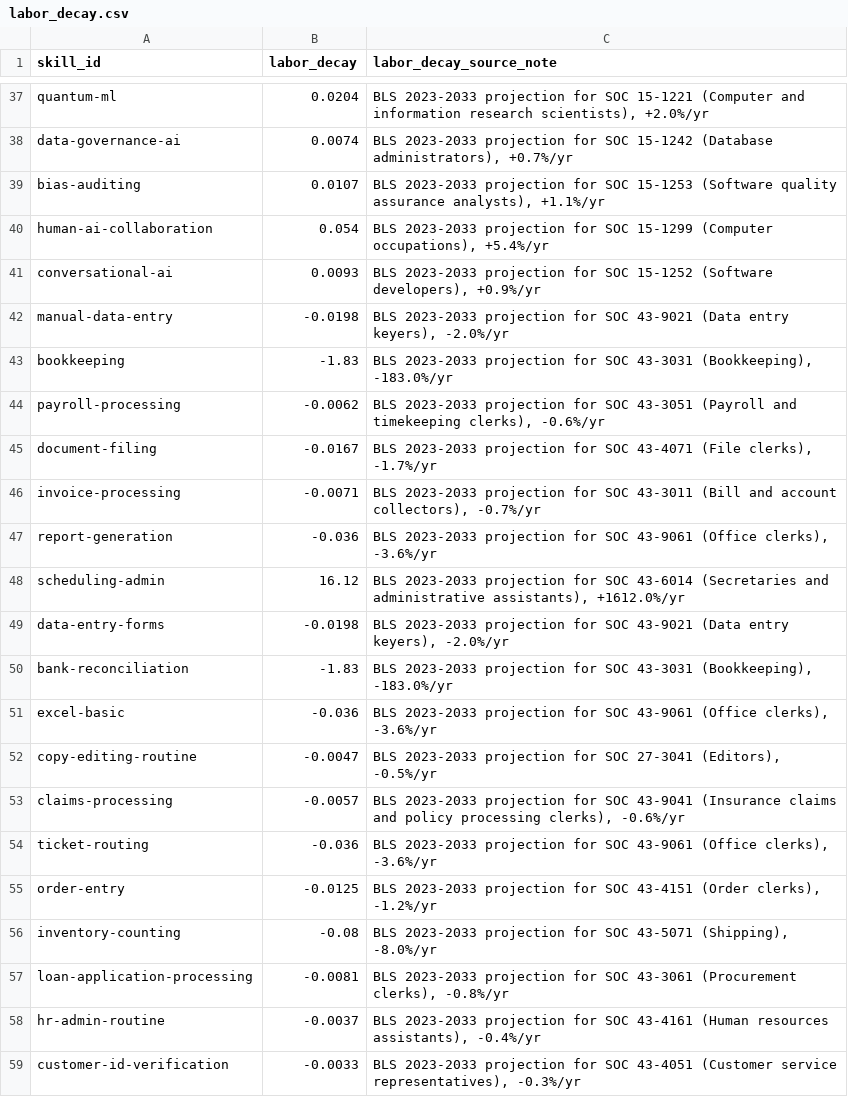
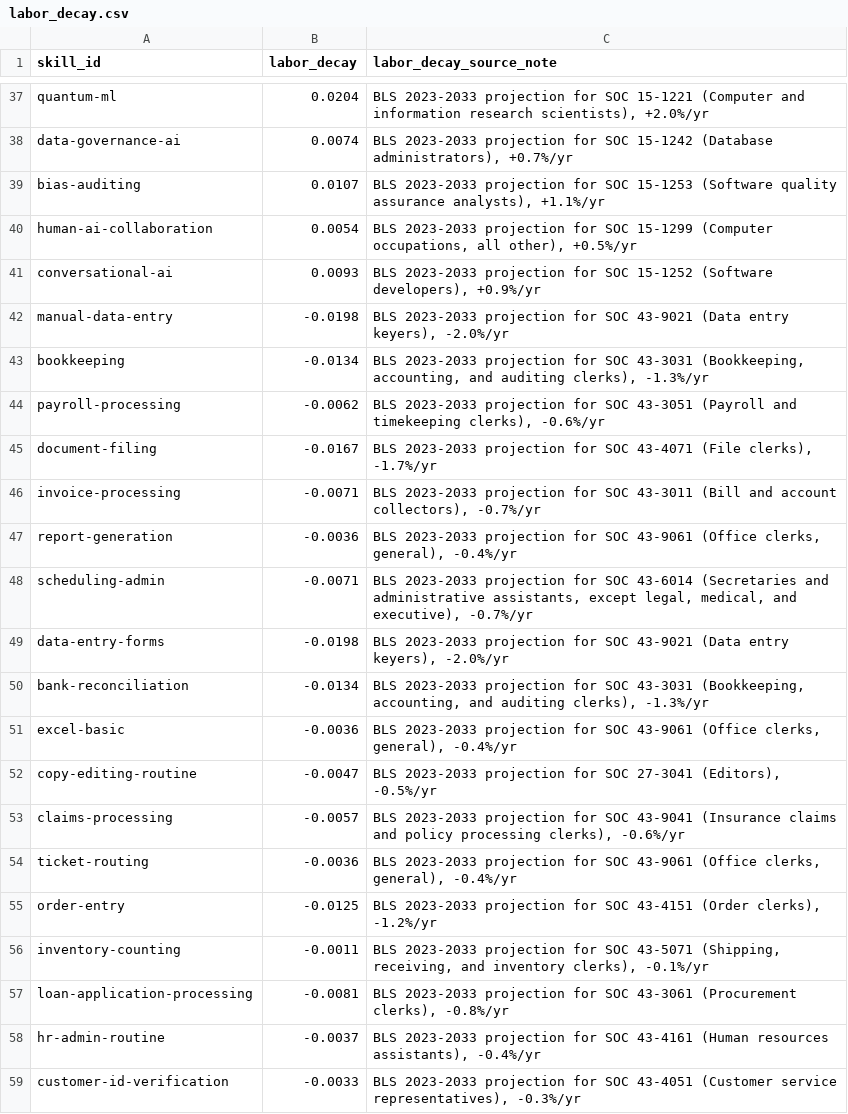
Before and after one commit to pecel-lelele/adept, a CSV file: src/data/seed/labor_decay.csv, drawn as a sheet; only a part is shown, gaps mark what is left out; the diff covers the shown part only.

```diff
--- a/src/data/seed/labor_decay.csv
+++ b/src/data/seed/labor_decay.csv
@@ -39,6 +39,6 @@ data-governance-ai,0.0074,"BLS 2023-2033 projection for SOC 15-1242 (Database ad
 bias-auditing,0.0107,"BLS 2023-2033 projection for SOC 15-1253 (Software quality assurance analysts), +1.1%/yr"
-human-ai-collaboration,0.054,"BLS 2023-2033 projection for SOC 15-1299 (Computer occupations), +5.4%/yr"
+human-ai-collaboration,0.0054,"BLS 2023-2033 projection for SOC 15-1299 (Computer occupations, all other), +0.5%/yr"
 conversational-ai,0.0093,"BLS 2023-2033 projection for SOC 15-1252 (Software developers), +0.9%/yr"
 manual-data-entry,-0.0198,"BLS 2023-2033 projection for SOC 43-9021 (Data entry keyers), -2.0%/yr"
-bookkeeping,-1.83,"BLS 2023-2033 projection for SOC 43-3031 (Bookkeeping), -183.0%/yr"
+bookkeeping,-0.0134,"BLS 2023-2033 projection for SOC 43-3031 (Bookkeeping, accounting, and auditing clerks), -1.3%/yr"
 payroll-processing,-0.0062,"BLS 2023-2033 projection for SOC 43-3051 (Payroll and timekeeping clerks), -0.6%/yr"
@@ -46,12 +46,12 @@ document-filing,-0.0167,"BLS 2023-2033 projection for SOC 43-4071 (File clerks),
 invoice-processing,-0.0071,"BLS 2023-2033 projection for SOC 43-3011 (Bill and account collectors), -0.7%/yr"
-report-generation,-0.036,"BLS 2023-2033 projection for SOC 43-9061 (Office clerks), -3.6%/yr"
-scheduling-admin,16.12,"BLS 2023-2033 projection for SOC 43-6014 (Secretaries and administrative assistants), +1612.0%/yr"
+report-generation,-0.0036,"BLS 2023-2033 projection for SOC 43-9061 (Office clerks, general), -0.4%/yr"
+scheduling-admin,-0.0071,"BLS 2023-2033 projection for SOC 43-6014 (Secretaries and administrative assistants, except legal, medical, and executive), -0.7%/yr"
 data-entry-forms,-0.0198,"BLS 2023-2033 projection for SOC 43-9021 (Data entry keyers), -2.0%/yr"
-bank-reconciliation,-1.83,"BLS 2023-2033 projection for SOC 43-3031 (Bookkeeping), -183.0%/yr"
-excel-basic,-0.036,"BLS 2023-2033 projection for SOC 43-9061 (Office clerks), -3.6%/yr"
+bank-reconciliation,-0.0134,"BLS 2023-2033 projection for SOC 43-3031 (Bookkeeping, accounting, and auditing clerks), -1.3%/yr"
+excel-basic,-0.0036,"BLS 2023-2033 projection for SOC 43-9061 (Office clerks, general), -0.4%/yr"
 copy-editing-routine,-0.0047,"BLS 2023-2033 projection for SOC 27-3041 (Editors), -0.5%/yr"
 claims-processing,-0.0057,"BLS 2023-2033 projection for SOC 43-9041 (Insurance claims and policy processing clerks), -0.6%/yr"
-ticket-routing,-0.036,"BLS 2023-2033 projection for SOC 43-9061 (Office clerks), -3.6%/yr"
+ticket-routing,-0.0036,"BLS 2023-2033 projection for SOC 43-9061 (Office clerks, general), -0.4%/yr"
 order-entry,-0.0125,"BLS 2023-2033 projection for SOC 43-4151 (Order clerks), -1.2%/yr"
-inventory-counting,-0.08,"BLS 2023-2033 projection for SOC 43-5071 (Shipping), -8.0%/yr"
+inventory-counting,-0.0011,"BLS 2023-2033 projection for SOC 43-5071 (Shipping, receiving, and inventory clerks), -0.1%/yr"
 loan-application-processing,-0.0081,"BLS 2023-2033 projection for SOC 43-3061 (Procurement clerks), -0.8%/yr"
```
Also changed, not shown: 46 edited cells elsewhere in this file, src/data/seed/bls_projections_2023_2033.csv, 20 other files.
